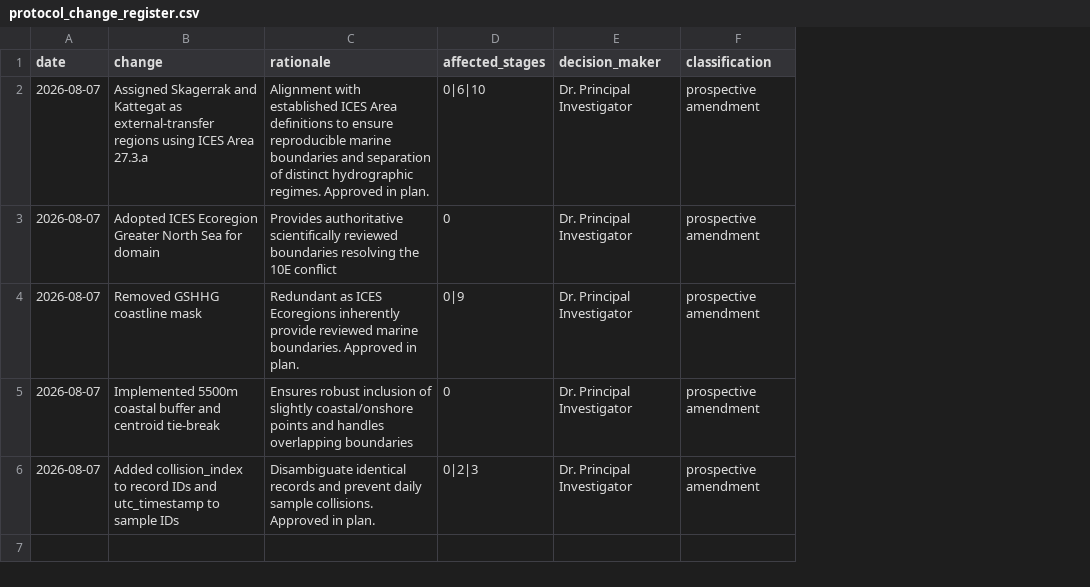
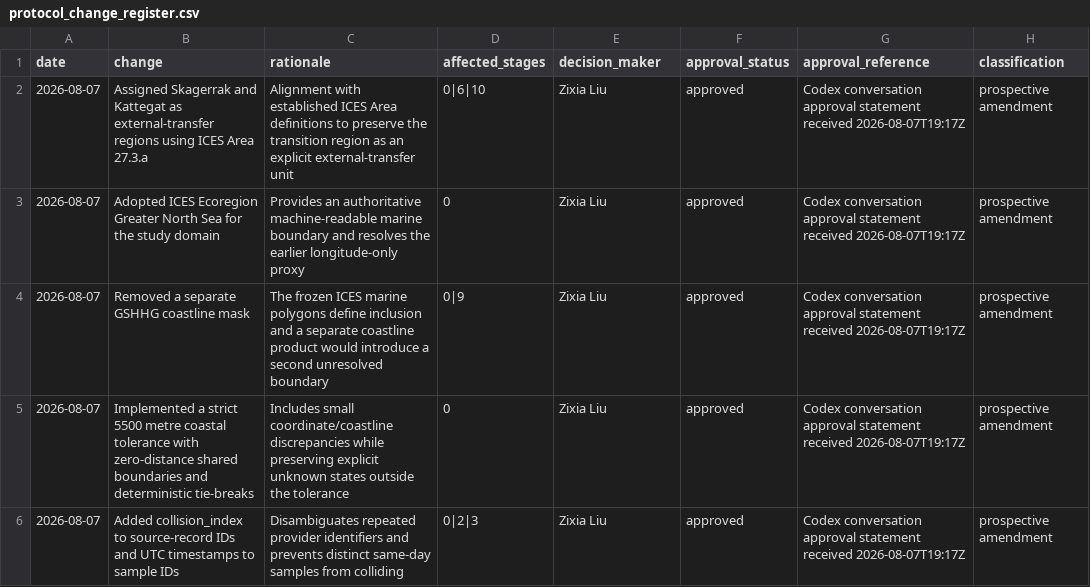
Before and after one commit to LiuZixia/publication-2026-north-sea-phyc-validation, a CSV file: config/protocol_change_register.csv, drawn as a sheet; the diff names each change by its address in the sheet, - before the commit and + after, or states it on an @@ line.

Commit message:
Complete Stage 0 governance and reproducibility gate

```diff
--- a/config/protocol_change_register.csv
+++ b/config/protocol_change_register.csv
+column F (approval_status), rows 2-6: all approved
+column G (approval_reference), rows 2-6: all Codex conversation approval statement received 2026-08-07T19:17Z
-C2 (rationale): …definitions to ensure reproducible marine boundaries and separation of distinct hydrographic regimes. Approved in plan.
+C2 (rationale): …definitions to preserve the transition region as an explicit external-transfer unit
-E2:E6 (decision_maker): Dr. Principal Investigator
+E2:E6 (decision_maker): Zixia Liu
-B3 (change): …Sea for domain
+B3 (change): …Sea for the study domain
-C3 (rationale): Provides authoritative scientifically reviewed boundaries resolving the 10E conflict
+C3 (rationale): Provides an authoritative machine-readable marine boundary and resolves the earlier longitude-only proxy
-B4 (change): Removed GSHHG coastline mask
+B4 (change): Removed a separate GSHHG coastline mask
-C4 (rationale): Redundant as ICES Ecoregions inherently provide reviewed marine boundaries. Approved in plan.
+C4 (rationale): The frozen ICES marine polygons define inclusion and a separate coastline product would introduce a second unresolved boundary
-B5 (change): Implemented 5500m coastal buffer and centroid tie-break
+B5 (change): Implemented a strict 5500 metre coastal tolerance with zero-distance shared boundaries and deterministic tie-breaks
-C5 (rationale): Ensures robust inclusion of slightly coastal/onshore points and handles overlapping boundaries
+C5 (rationale): Includes small coordinate/coastline discrepancies while preserving explicit unknown states outside the tolerance
-B6 (change): …collision_index to record IDs and utc_timestamp to sample…
+B6 (change): …collision_index to source-record IDs and UTC timestamps to sample…
-C6 (rationale): Disambiguate identical records and prevent daily sample collisions. Approved in plan.
+C6 (rationale): Disambiguates repeated provider identifiers and prevents distinct same-day samples from colliding
```
Also changed, not shown: 31 other files.
